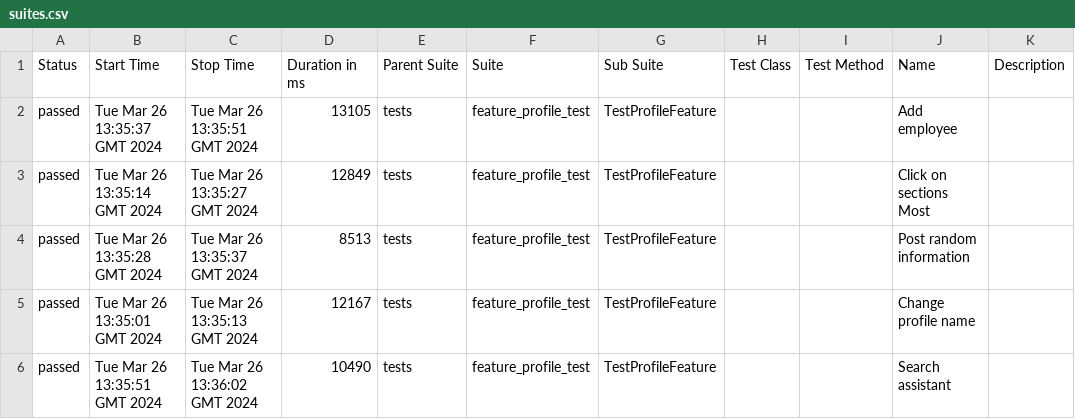
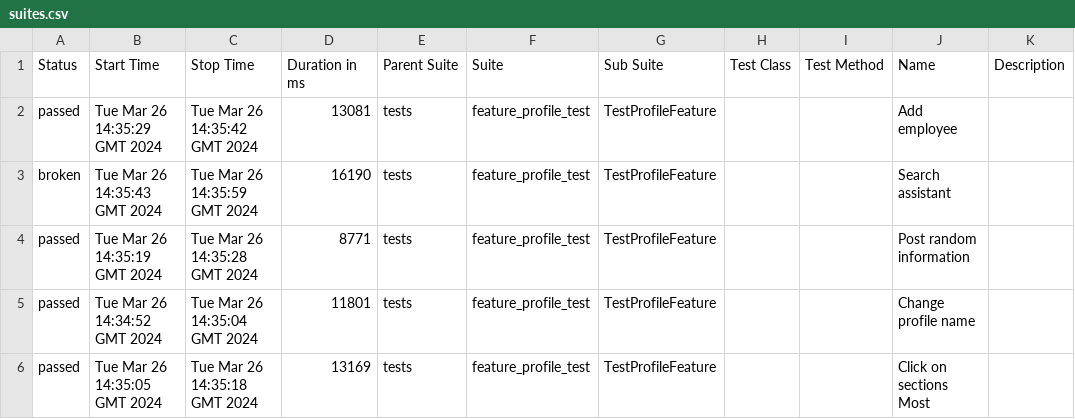
Before and after one commit to Roman1599/petrov-main, a CSV file: data/suites.csv, drawn as a sheet.

```diff
--- a/data/suites.csv
+++ b/data/suites.csv
@@ -1,6 +1,6 @@
 "Status","Start Time","Stop Time","Duration in ms","Parent Suite","Suite","Sub Suite","Test Class","Test Method","Name","Description"
-"passed","Tue Mar 26 13:35:37 GMT 2024","Tue Mar 26 13:35:51 GMT 2024","13105","tests","feature_profile_test","TestProfileFeature","","","Add employee",""
-"passed","Tue Mar 26 13:35:14 GMT 2024","Tue Mar 26 13:35:27 GMT 2024","12849","tests","feature_profile_test","TestProfileFeature","","","Click on sections Most",""
-"passed","Tue Mar 26 13:35:28 GMT 2024","Tue Mar 26 13:35:37 GMT 2024","8513","tests","feature_profile_test","TestProfileFeature","","","Post random information",""
-"passed","Tue Mar 26 13:35:01 GMT 2024","Tue Mar 26 13:35:13 GMT 2024","12167","tests","feature_profile_test","TestProfileFeature","","","Change profile name",""
-"passed","Tue Mar 26 13:35:51 GMT 2024","Tue Mar 26 13:36:02 GMT 2024","10490","tests","feature_profile_test","TestProfileFeature","","","Search assistant",""
+"passed","Tue Mar 26 14:35:29 GMT 2024","Tue Mar 26 14:35:42 GMT 2024","13081","tests","feature_profile_test","TestProfileFeature","","","Add employee",""
+"broken","Tue Mar 26 14:35:43 GMT 2024","Tue Mar 26 14:35:59 GMT 2024","16190","tests","feature_profile_test","TestProfileFeature","","","Search assistant",""
+"passed","Tue Mar 26 14:35:19 GMT 2024","Tue Mar 26 14:35:28 GMT 2024","8771","tests","feature_profile_test","TestProfileFeature","","","Post random information",""
+"passed","Tue Mar 26 14:34:52 GMT 2024","Tue Mar 26 14:35:04 GMT 2024","11801","tests","feature_profile_test","TestProfileFeature","","","Change profile name",""
+"passed","Tue Mar 26 14:35:05 GMT 2024","Tue Mar 26 14:35:18 GMT 2024","13169","tests","feature_profile_test","TestProfileFeature","","","Click on sections Most",""
```
Also changed, not shown: 42 other files.
